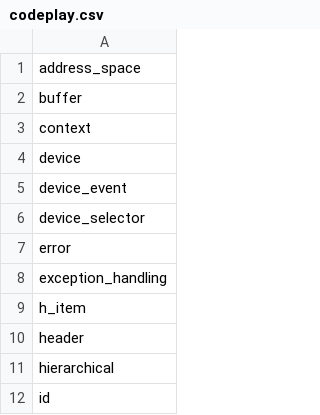
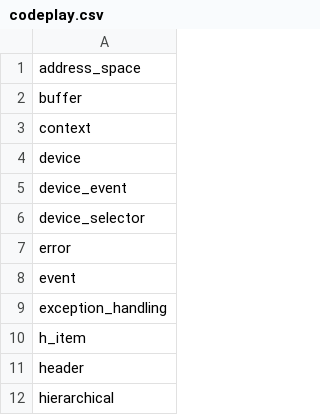
Before and after one commit to KhronosGroup/SYCL-CTS, a CSV file: conformance_filters/codeplay.csv, drawn as a sheet; only a part is shown; the shorter side is filled out with more unchanged rows; the diff names each change by its address in the sheet, - before the commit and + after, or states it on an @@ line.

Commit message:
Issue 56: Small fixes for the event category
 * Fixes an incorrect check in a common test file.
 * Enables profiling for a queue used in the event_info tests.

```diff
--- a/conformance_filters/codeplay.csv
+++ b/conformance_filters/codeplay.csv
+row 8: event
```
Also changed, not shown: 2 other files.
